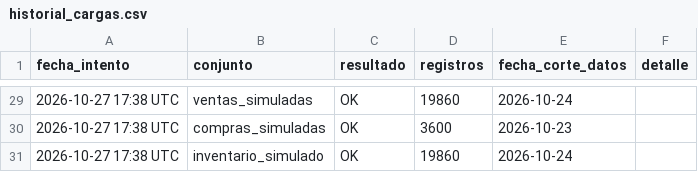
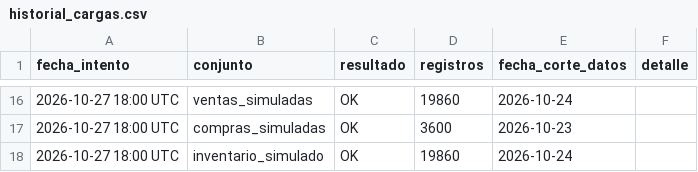
Before and after one commit to UM-Proyecto/MINERIA_DATOS, a CSV file: data/processed/hu-02/historial_cargas.csv, drawn as a sheet; only a part is shown, gaps mark what is left out; the diff covers the shown part only.

```diff
--- a/data/processed/hu-02/historial_cargas.csv
+++ b/data/processed/hu-02/historial_cargas.csv
@@ -29,3 +16,3 @@ fecha_intento,conjunto,resultado,registros,fecha_corte_datos,detalle
-2026-10-27 17:38 UTC,ventas_simuladas,OK,19860,2026-10-24,
-2026-10-27 17:38 UTC,compras_simuladas,OK,3600,2026-10-23,
-2026-10-27 17:38 UTC,inventario_simulado,OK,19860,2026-10-24,
+2026-10-27 18:00 UTC,ventas_simuladas,OK,19860,2026-10-24,
+2026-10-27 18:00 UTC,compras_simuladas,OK,3600,2026-10-23,
+2026-10-27 18:00 UTC,inventario_simulado,OK,19860,2026-10-24,
```
Also changed, not shown: 13 removed rows and 14 edited cells elsewhere in this file, data/processed/hu-02/registro_actualizaciones.csv, 4 other files.
